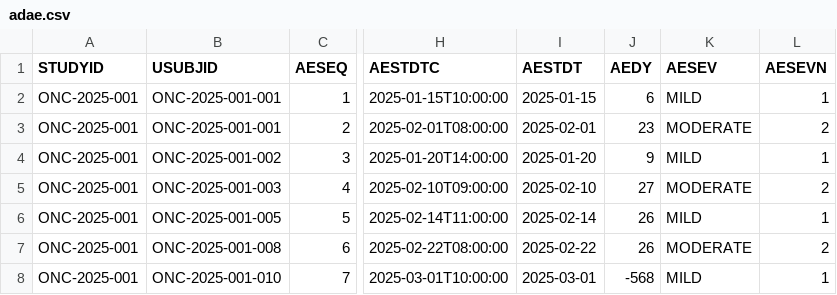
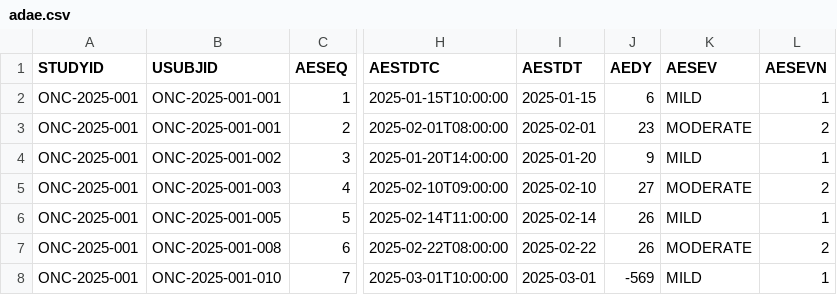
Before and after one commit to NarasimhaMachineni/clinical-ai-agent, a CSV file: submission_package/adam/adae.csv, drawn as a sheet; only a part is shown, gaps mark what is left out; the diff names each change by its address in the sheet, - before the commit and + after, or states it on an @@ line.

```diff
--- a/submission_package/adam/adae.csv
+++ b/submission_package/adam/adae.csv
-J8 (AEDY): -568
+J8 (AEDY): -569
```
Also changed, not shown: submission_package/adam/adsl.csv, submission_package/adam/adtte.csv, 12 other files.
